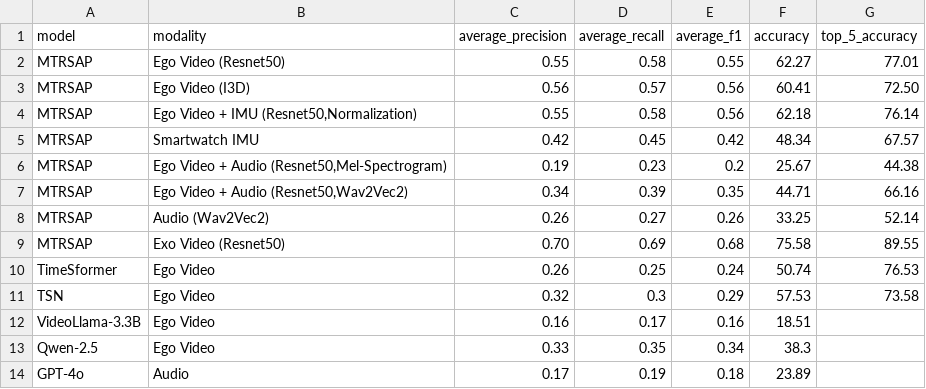
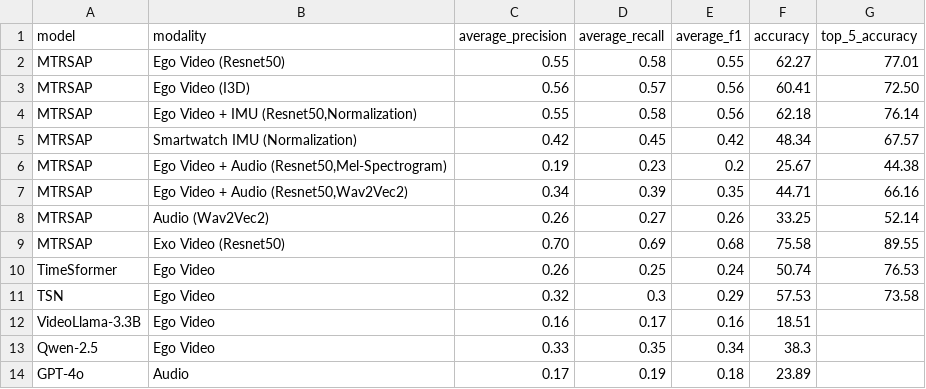
Before and after one commit to UVA-DSA/EgoEMS, a CSV file: Benchmarks/ActionRecognition/Results/final_results_classification.csv, drawn as a sheet.

```diff
--- a/Benchmarks/ActionRecognition/Results/final_results_classification.csv
+++ b/Benchmarks/ActionRecognition/Results/final_results_classification.csv
@@ -4,3 +4,3 @@ MTRSAP,"Ego Video (I3D)",0.56,0.57,0.56,60.41,72.50
 MTRSAP,"Ego Video + IMU (Resnet50,Normalization)",0.55,0.58,0.56,62.18,76.14
-MTRSAP,"Smartwatch IMU",0.42,0.45,0.42,48.34,67.57
+MTRSAP,"Smartwatch IMU (Normalization)",0.42,0.45,0.42,48.34,67.57
 MTRSAP,"Ego Video + Audio (Resnet50,Mel-Spectrogram)",0.19,0.23,0.2,25.67,44.38
```
Also changed, not shown: 12 other files.
